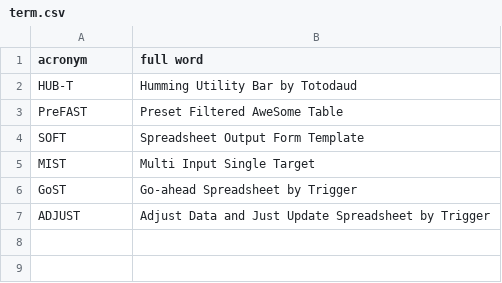
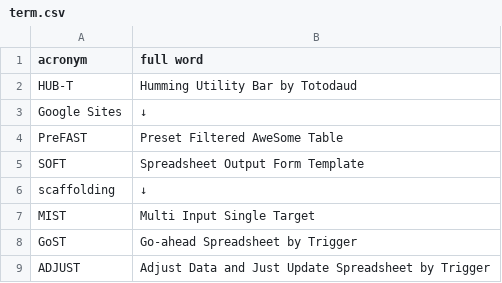
Before and after one commit to lispro06/md, a CSV file: term.csv, drawn as a sheet; the diff names each change by its address in the sheet, - before the commit and + after, or states it on an @@ line.

Commit message:
Update term.csv

```diff
--- a/term.csv
+++ b/term.csv
+row 3: Google Sites | ↓
+row 6: scaffolding | ↓
```
